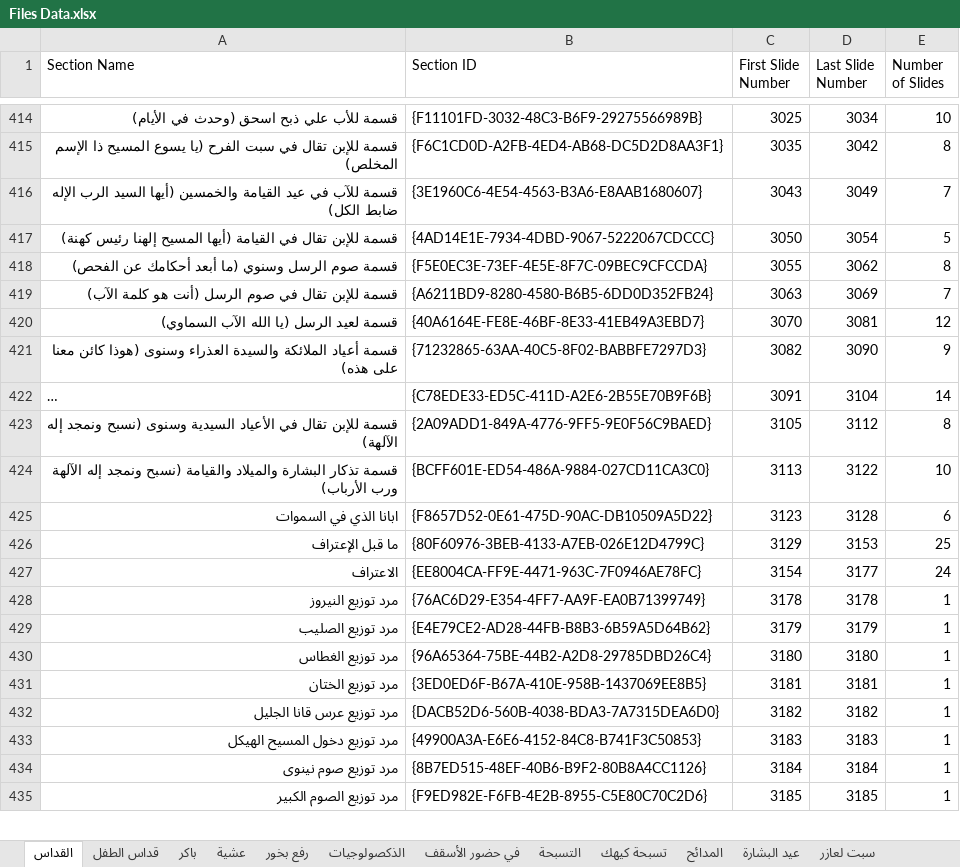
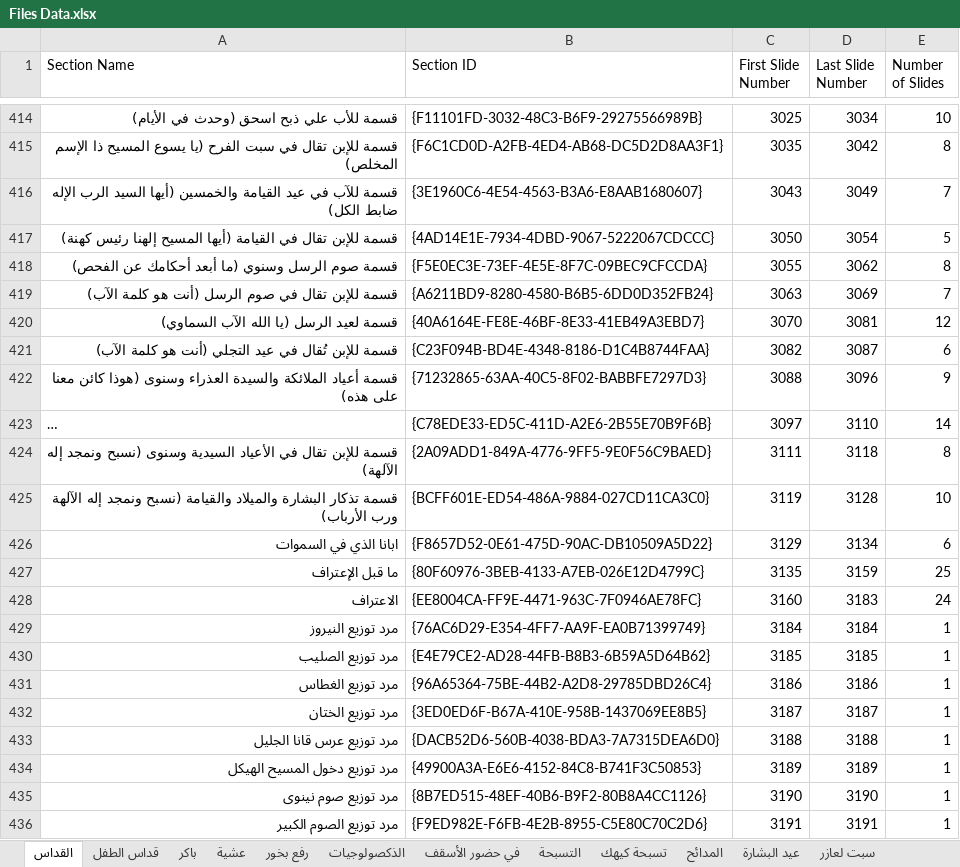
Before and after one commit to johnwassfy/St.Mary-Maadi-Liturgies, an Excel workbook: Files Data.xlsx, sheet القداس, drawn as a sheet; only a part is shown, gaps mark what is left out; long unchanged cells end in …; values as stored, in another font and other column widths than the file's, no borders; addresses are those after the commit; the diff covers the shown part only; the diff names each change by its address in the sheet, - before the commit and + after, or states it on an @@ line.

```diff
--- a/Files Data.xlsx (sheet القداس)
+++ b/Files Data.xlsx (sheet القداس)
+row 421: قسمة للإبن تُقال في عيد التجلي (أنت هو كلمة الآب) | {C23F094B-BD4E-4348-8186-D1C4B8744FAA} | 3082 | 3087 | 6
-C422 (First Slide Number): 3082
+C422 (First Slide Number): 3088
-D422 (Last Slide Number): 3090
+D422 (Last Slide Number): 3096
-C423 (First Slide Number): 3091
+C423 (First Slide Number): 3097
-D423 (Last Slide Number): 3104
+D423 (Last Slide Number): 3110
-C424 (First Slide Number): 3105
+C424 (First Slide Number): 3111
-D424 (Last Slide Number): 3112
+D424 (Last Slide Number): 3118
-C425 (First Slide Number): 3113
+C425 (First Slide Number): 3119
-D425 (Last Slide Number): 3122
+D425 (Last Slide Number): 3128
-C426 (First Slide Number): 3123
+C426 (First Slide Number): 3129
-D426 (Last Slide Number): 3128
+D426 (Last Slide Number): 3134
-C427 (First Slide Number): 3129
+C427 (First Slide Number): 3135
-D427 (Last Slide Number): 3153
+D427 (Last Slide Number): 3159
-C428 (First Slide Number): 3154
+C428 (First Slide Number): 3160
-D428 (Last Slide Number): 3177
+D428 (Last Slide Number): 3183
-C429 (First Slide Number): 3178
+C429 (First Slide Number): 3184
-D429 (Last Slide Number): 3178
+D429 (Last Slide Number): 3184
-C430 (First Slide Number): 3179
+C430 (First Slide Number): 3185
-D430 (Last Slide Number): 3179
+D430 (Last Slide Number): 3185
-C431 (First Slide Number): 3180
+C431 (First Slide Number): 3186
-D431 (Last Slide Number): 3180
+D431 (Last Slide Number): 3186
-C432 (First Slide Number): 3181
+C432 (First Slide Number): 3187
-D432 (Last Slide Number): 3181
+D432 (Last Slide Number): 3187
-C433 (First Slide Number): 3182
+C433 (First Slide Number): 3188
-D433 (Last Slide Number): 3182
+D433 (Last Slide Number): 3188
-C434 (First Slide Number): 3183
+C434 (First Slide Number): 3189
-D434 (Last Slide Number): 3183
+D434 (Last Slide Number): 3189
-C435 (First Slide Number): 3184
+C435 (First Slide Number): 3190
-D435 (Last Slide Number): 3184
+D435 (Last Slide Number): 3190
-C436 (First Slide Number): 3185
+C436 (First Slide Number): 3191
-D436 (Last Slide Number): 3185
+D436 (Last Slide Number): 3191
```
Also changed, not shown: 2 added rows and 78 edited cells elsewhere in this sheet, sheet المدائح, sheet التسبحة, Tables.xlsx, 7 other files.
